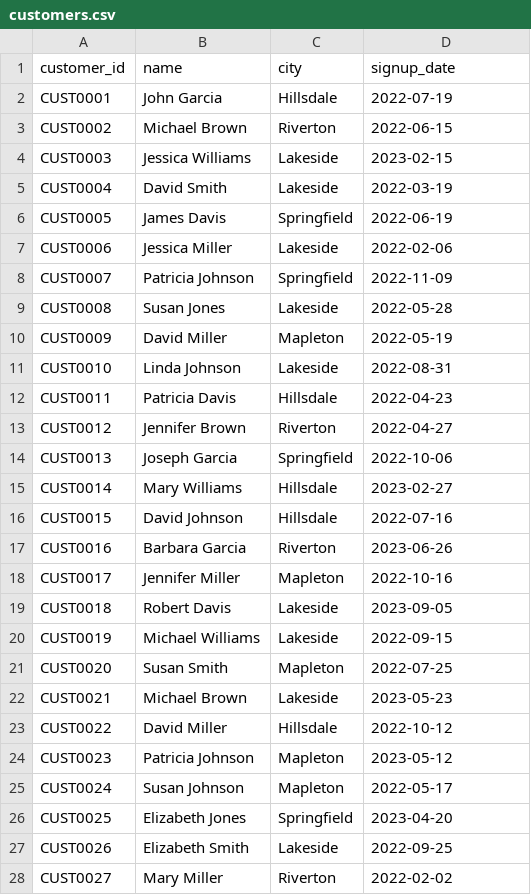
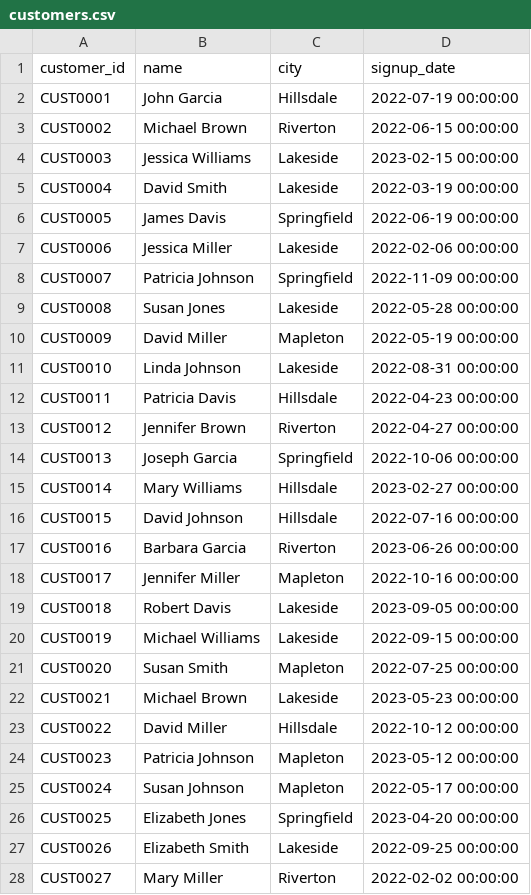
Before and after one commit to microsoft/agentic-applications-for-unified-data-foundation-solution-accelerator, a CSV file: data/default/tables/customers.csv, drawn as a sheet; only a part is shown; the diff covers the shown part only.

```diff
--- a/data/default/tables/customers.csv
+++ b/data/default/tables/customers.csv
@@ -1,28 +1,28 @@
 customer_id,name,city,signup_date
-CUST0001,John Garcia,Hillsdale,2022-07-19
-CUST0002,Michael Brown,Riverton,2022-06-15
-CUST0003,Jessica Williams,Lakeside,2023-02-15
-CUST0004,David Smith,Lakeside,2022-03-19
-CUST0005,James Davis,Springfield,2022-06-19
-CUST0006,Jessica Miller,Lakeside,2022-02-06
-CUST0007,Patricia Johnson,Springfield,2022-11-09
-CUST0008,Susan Jones,Lakeside,2022-05-28
-CUST0009,David Miller,Mapleton,2022-05-19
-CUST0010,Linda Johnson,Lakeside,2022-08-31
-CUST0011,Patricia Davis,Hillsdale,2022-04-23
-CUST0012,Jennifer Brown,Riverton,2022-04-27
-CUST0013,Joseph Garcia,Springfield,2022-10-06
-CUST0014,Mary Williams,Hillsdale,2023-02-27
-CUST0015,David Johnson,Hillsdale,2022-07-16
-CUST0016,Barbara Garcia,Riverton,2023-06-26
-CUST0017,Jennifer Miller,Mapleton,2022-10-16
-CUST0018,Robert Davis,Lakeside,2023-09-05
-CUST0019,Michael Williams,Lakeside,2022-09-15
-CUST0020,Susan Smith,Mapleton,2022-07-25
-CUST0021,Michael Brown,Lakeside,2023-05-23
-CUST0022,David Miller,Hillsdale,2022-10-12
-CUST0023,Patricia Johnson,Mapleton,2023-05-12
-CUST0024,Susan Johnson,Mapleton,2022-05-17
-CUST0025,Elizabeth Jones,Springfield,2023-04-20
-CUST0026,Elizabeth Smith,Lakeside,2022-09-25
-CUST0027,Mary Miller,Riverton,2022-02-02
+CUST0001,John Garcia,Hillsdale,2022-07-19 00:00:00
+CUST0002,Michael Brown,Riverton,2022-06-15 00:00:00
+CUST0003,Jessica Williams,Lakeside,2023-02-15 00:00:00
+CUST0004,David Smith,Lakeside,2022-03-19 00:00:00
+CUST0005,James Davis,Springfield,2022-06-19 00:00:00
+CUST0006,Jessica Miller,Lakeside,2022-02-06 00:00:00
+CUST0007,Patricia Johnson,Springfield,2022-11-09 00:00:00
+CUST0008,Susan Jones,Lakeside,2022-05-28 00:00:00
+CUST0009,David Miller,Mapleton,2022-05-19 00:00:00
+CUST0010,Linda Johnson,Lakeside,2022-08-31 00:00:00
+CUST0011,Patricia Davis,Hillsdale,2022-04-23 00:00:00
+CUST0012,Jennifer Brown,Riverton,2022-04-27 00:00:00
+CUST0013,Joseph Garcia,Springfield,2022-10-06 00:00:00
+CUST0014,Mary Williams,Hillsdale,2023-02-27 00:00:00
+CUST0015,David Johnson,Hillsdale,2022-07-16 00:00:00
+CUST0016,Barbara Garcia,Riverton,2023-06-26 00:00:00
+CUST0017,Jennifer Miller,Mapleton,2022-10-16 00:00:00
+CUST0018,Robert Davis,Lakeside,2023-09-05 00:00:00
+CUST0019,Michael Williams,Lakeside,2022-09-15 00:00:00
+CUST0020,Susan Smith,Mapleton,2022-07-25 00:00:00
+CUST0021,Michael Brown,Lakeside,2023-05-23 00:00:00
+CUST0022,David Miller,Hillsdale,2022-10-12 00:00:00
+CUST0023,Patricia Johnson,Mapleton,2023-05-12 00:00:00
+CUST0024,Susan Johnson,Mapleton,2022-05-17 00:00:00
+CUST0025,Elizabeth Jones,Springfield,2023-04-20 00:00:00
+CUST0026,Elizabeth Smith,Lakeside,2022-09-25 00:00:00
+CUST0027,Mary Miller,Riverton,2022-02-02 00:00:00
```
Also changed, not shown: 173 edited cells elsewhere in this file, data/default/tables/maintenance_records.csv, data/default/tables/network_nodes.csv, 8 other files.
